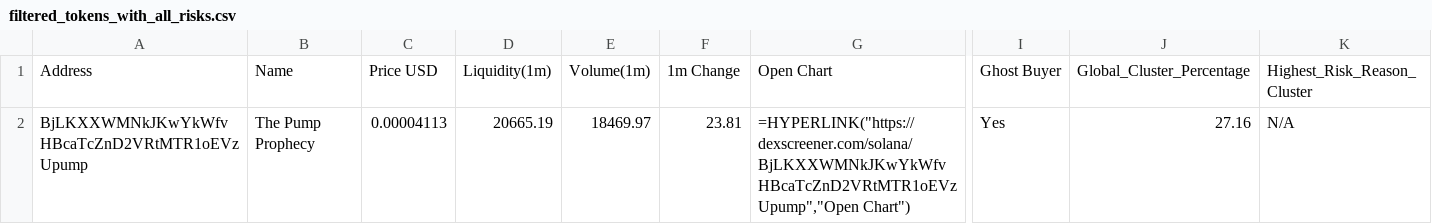
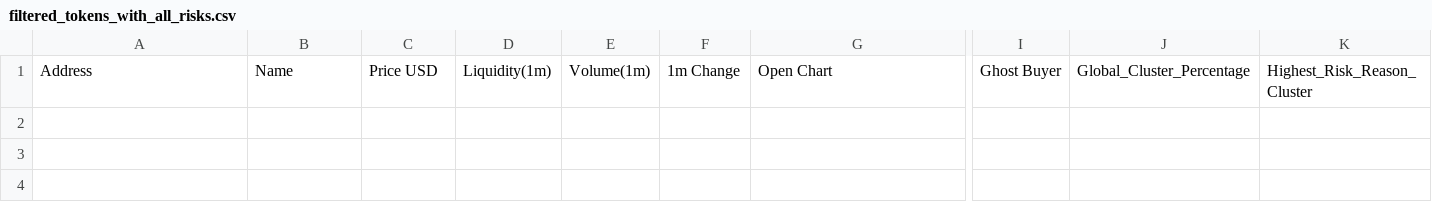
Before and after one commit to Rachid91674/SniperX-V3-Best-Version-at-now, a CSV file: filtered_tokens_with_all_risks.csv, drawn as a sheet; only a part is shown, gaps mark what is left out; rows hold the shown columns only; the diff names each change by its address in the sheet, - before the commit and + after, or states it on an @@ line.

```diff
--- a/filtered_tokens_with_all_risks.csv
+++ b/filtered_tokens_with_all_risks.csv
-row 2: BjLKXXWMNkJKwYkWfvHBcaTcZnD2VRtMTR1oEVzUpump | The Pump Prophecy | 0.00004113 | 20665.19 | 18469.97 | 23.81 | =HYPERLINK("https://dexscreener.com/solana/BjLKXXWMNkJKwYkWfvHBcaTcZnD2VRtMTR1oEVzUpump","Open Chart") | Yes | 27.16 | N/A
```
Also changed, not shown: token_risk_analysis.csv, 16 other files.
